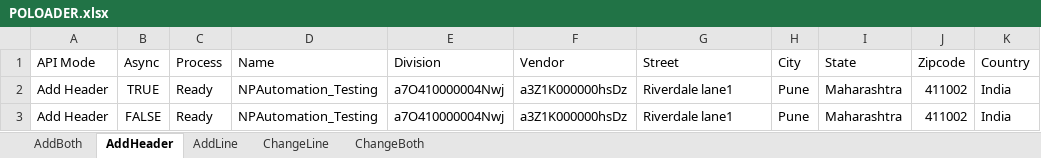
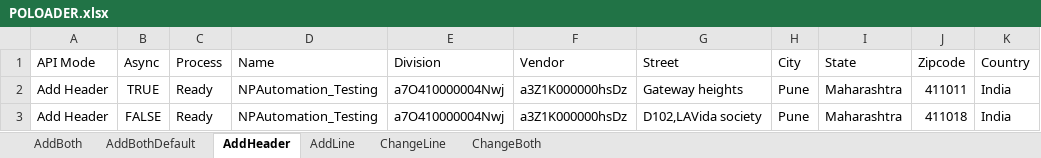
Before and after one commit to msuryawanshi20/rstk_PROVAR-COPADO, an Excel workbook: templates/POLOADER.xlsx, sheet AddHeader, drawn as a sheet; values as stored, in another font and other column widths than the file's, no borders; the diff names each change by its address in the sheet, - before the commit and + after, or states it on an @@ line.

```diff
--- a/templates/POLOADER.xlsx (sheet AddHeader)
+++ b/templates/POLOADER.xlsx (sheet AddHeader)
+sheet tab: AddBothDefault
-G2 (Street): Riverdale lane1
+G2 (Street): Gateway heights
-J2 (Zipcode): 411002
+J2 (Zipcode): 411011
-G3 (Street): Riverdale lane1
+G3 (Street): D102,LAVida society
-J3 (Zipcode): 411002
+J3 (Zipcode): 411018
```
Also changed, not shown: sheet ChangeLine, sheet AddLine, sheet ChangeBoth, 11 other files.
